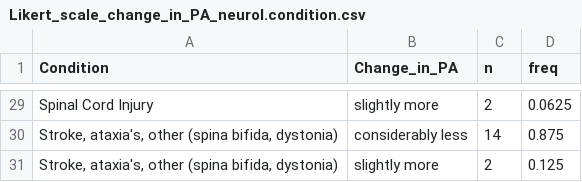
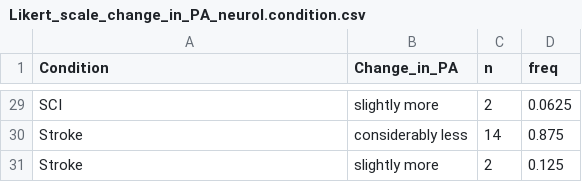
Before and after one commit to jutzca/COVID-19_Excercise_Neurological_Conditions, a CSV file: Tables/Likert_scale_change_in_PA_neurol.condition.csv, drawn as a sheet; only a part is shown, gaps mark what is left out; the diff covers the shown part only.

```diff
--- a/Tables/Likert_scale_change_in_PA_neurol.condition.csv
+++ b/Tables/Likert_scale_change_in_PA_neurol.condition.csv
@@ -29,3 +29,3 @@
-"Spinal Cord Injury","slightly more",2,0.0625
-"Stroke, ataxia's, other (spina bifida, dystonia)","considerably less",14,0.875
-"Stroke, ataxia's, other (spina bifida, dystonia)","slightly more",2,0.125
+"SCI","slightly more",2,0.0625
+"Stroke","considerably less",14,0.875
+"Stroke","slightly more",2,0.125
```
Also changed, not shown: 27 edited cells elsewhere in this file, Tables/Likert_scale_change_in_PA_mob.aid.csv, Tables/Likert_scale_change_in_PA_sex.csv, 6 other files.
